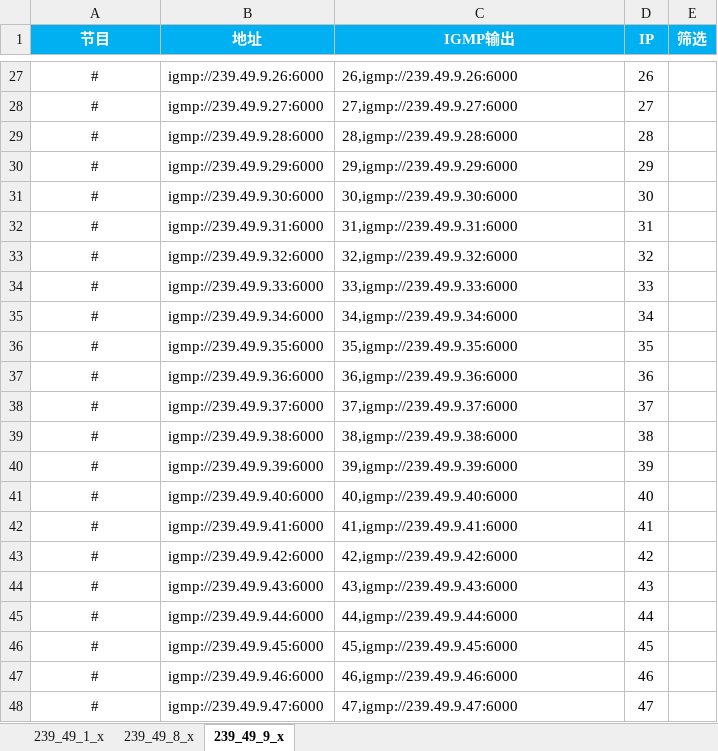
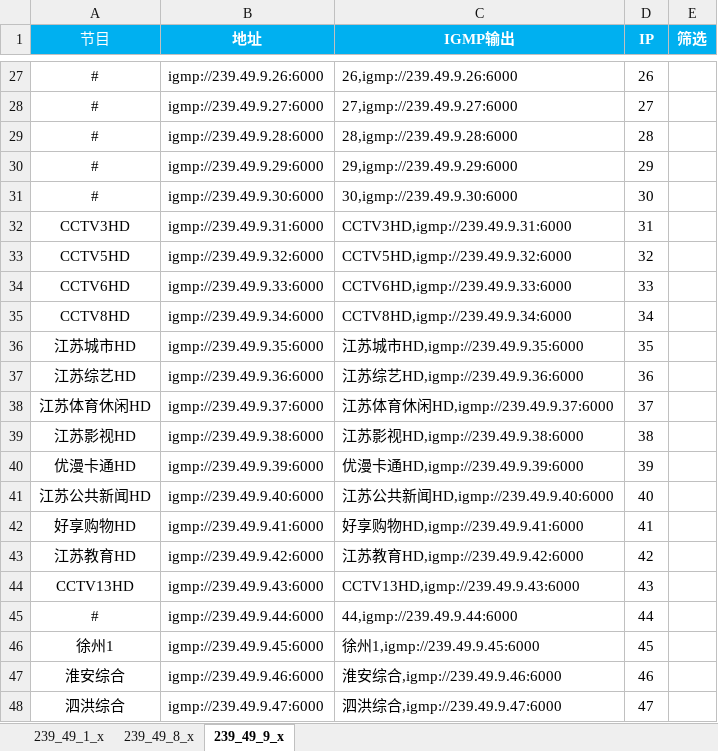
Before and after one commit to shawze/IPTV, an Excel workbook: 江苏电信-组播(调试).xlsx, sheet 239_49_9_x, drawn as a sheet; only a part is shown, gaps mark what is left out; values as stored, in another font and other column widths than the file's, no borders; the diff covers the shown part only; the diff names each change by its address in the sheet, - before the commit and + after, or states it on an @@ line.

```diff
--- a/江苏电信-组播(调试).xlsx (sheet 239_49_9_x)
+++ b/江苏电信-组播(调试).xlsx (sheet 239_49_9_x)
-A1 bold: on
+A1 bold: off
-A32 (节目): #
+A32 (节目): CCTV3HD
-C32 (IGMP输出): 31,igmp://239.49.9.31:6000
+C32 (IGMP输出): CCTV3HD,igmp://239.49.9.31:6000
-A33 (节目): #
+A33 (节目): CCTV5HD
-C33 (IGMP输出): 32,igmp://239.49.9.32:6000
+C33 (IGMP输出): CCTV5HD,igmp://239.49.9.32:6000
-A34 (节目): #
+A34 (节目): CCTV6HD
-C34 (IGMP输出): 33,igmp://239.49.9.33:6000
+C34 (IGMP输出): CCTV6HD,igmp://239.49.9.33:6000
-A35 (节目): #
+A35 (节目): CCTV8HD
-C35 (IGMP输出): 34,igmp://239.49.9.34:6000
+C35 (IGMP输出): CCTV8HD,igmp://239.49.9.34:6000
-A36 (节目): #
+A36 (节目): 江苏城市HD
-C36 (IGMP输出): 35,igmp://239.49.9.35:6000
+C36 (IGMP输出): 江苏城市HD,igmp://239.49.9.35:6000
-A37 (节目): #
+A37 (节目): 江苏综艺HD
-C37 (IGMP输出): 36,igmp://239.49.9.36:6000
+C37 (IGMP输出): 江苏综艺HD,igmp://239.49.9.36:6000
-A38 (节目): #
+A38 (节目): 江苏体育休闲HD
-C38 (IGMP输出): 37,igmp://239.49.9.37:6000
+C38 (IGMP输出): 江苏体育休闲HD,igmp://239.49.9.37:6000
-A39 (节目): #
+A39 (节目): 江苏影视HD
-C39 (IGMP输出): 38,igmp://239.49.9.38:6000
+C39 (IGMP输出): 江苏影视HD,igmp://239.49.9.38:6000
-A40 (节目): #
+A40 (节目): 优漫卡通HD
-C40 (IGMP输出): 39,igmp://239.49.9.39:6000
+C40 (IGMP输出): 优漫卡通HD,igmp://239.49.9.39:6000
-A41 (节目): #
+A41 (节目): 江苏公共新闻HD
-C41 (IGMP输出): 40,igmp://239.49.9.40:6000
+C41 (IGMP输出): 江苏公共新闻HD,igmp://239.49.9.40:6000
-A42 (节目): #
+A42 (节目): 好享购物HD
-C42 (IGMP输出): 41,igmp://239.49.9.41:6000
+C42 (IGMP输出): 好享购物HD,igmp://239.49.9.41:6000
-A43 (节目): #
+A43 (节目): 江苏教育HD
-C43 (IGMP输出): 42,igmp://239.49.9.42:6000
+C43 (IGMP输出): 江苏教育HD,igmp://239.49.9.42:6000
-A44 (节目): #
+A44 (节目): CCTV13HD
-C44 (IGMP输出): 43,igmp://239.49.9.43:6000
+C44 (IGMP输出): CCTV13HD,igmp://239.49.9.43:6000
-A46 (节目): #
+A46 (节目): 徐州1
-C46 (IGMP输出): 45,igmp://239.49.9.45:6000
+C46 (IGMP输出): 徐州1,igmp://239.49.9.45:6000
-A47 (节目): #
+A47 (节目): 淮安综合
-C47 (IGMP输出): 46,igmp://239.49.9.46:6000
+C47 (IGMP输出): 淮安综合,igmp://239.49.9.46:6000
-A48 (节目): #
+A48 (节目): 泗洪综合
-C48 (IGMP输出): 47,igmp://239.49.9.47:6000
+C48 (IGMP输出): 泗洪综合,igmp://239.49.9.47:6000
```
Also changed, not shown: 66 edited cells elsewhere in this sheet, sheet 239_49_8_x, sheet 239_49_1_x, formulas that keep their value, 江苏电信-组播.xlsx, 4 other files.
